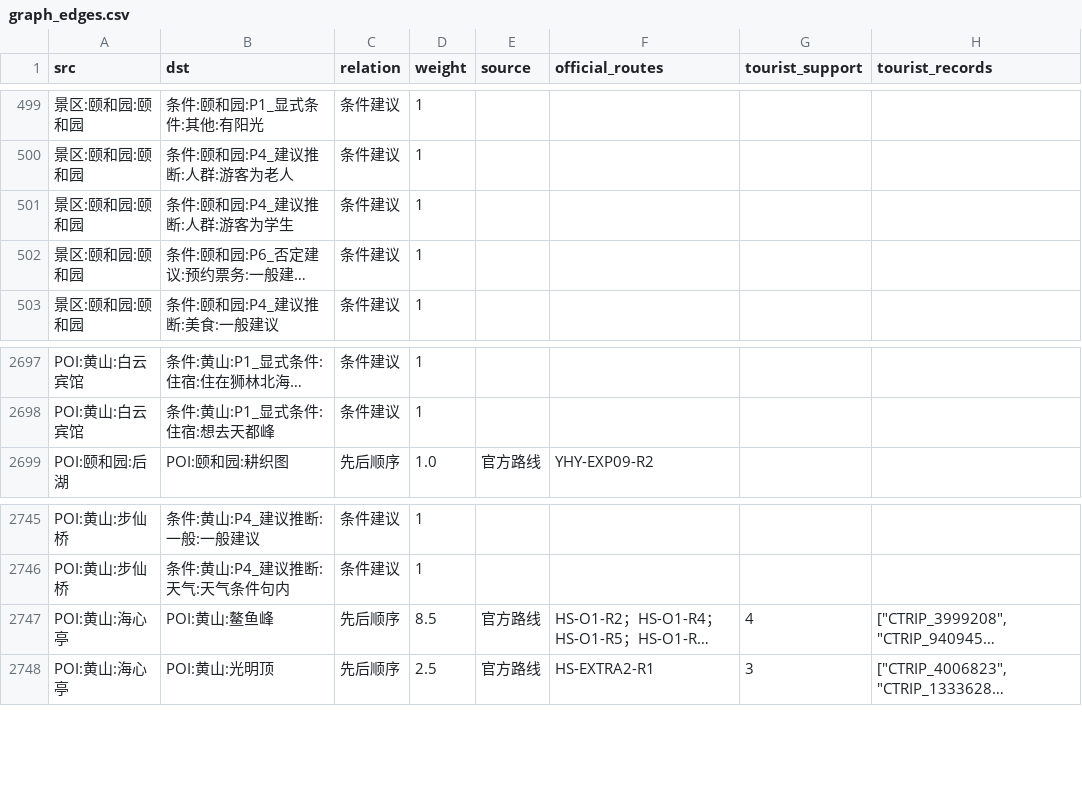
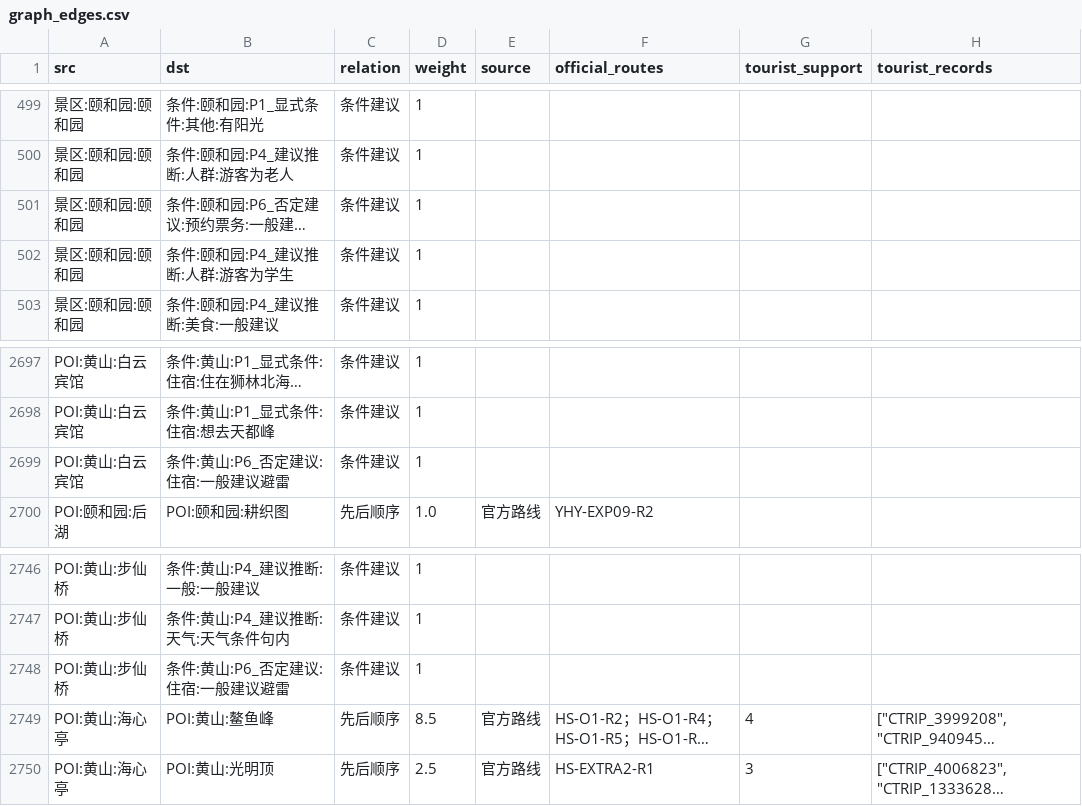
Before and after one commit to Breeze1733/Data-Mining-Course-Lab, a CSV file: task6/output/graph_edges.csv, drawn as a sheet; only a part is shown, gaps mark what is left out; long unchanged cells end in …; the diff names each change by its address in the sheet, - before the commit and + after, or states it on an @@ line.

```diff
--- a/task6/output/graph_edges.csv
+++ b/task6/output/graph_edges.csv
@@ row 501 moved to row 502: 景区:颐和园:颐和园 @@
+row 2699: POI:黄山:白云宾馆 | 条件:黄山:P6_否定建议:住宿:一般建议避雷 | 条件建议 | 1
+row 2748: POI:黄山:步仙桥 | 条件:黄山:P6_否定建议:住宿:一般建议避雷 | 条件建议 | 1
```
Also changed, not shown: task6/output/graph_nodes.csv, 3 other files.
